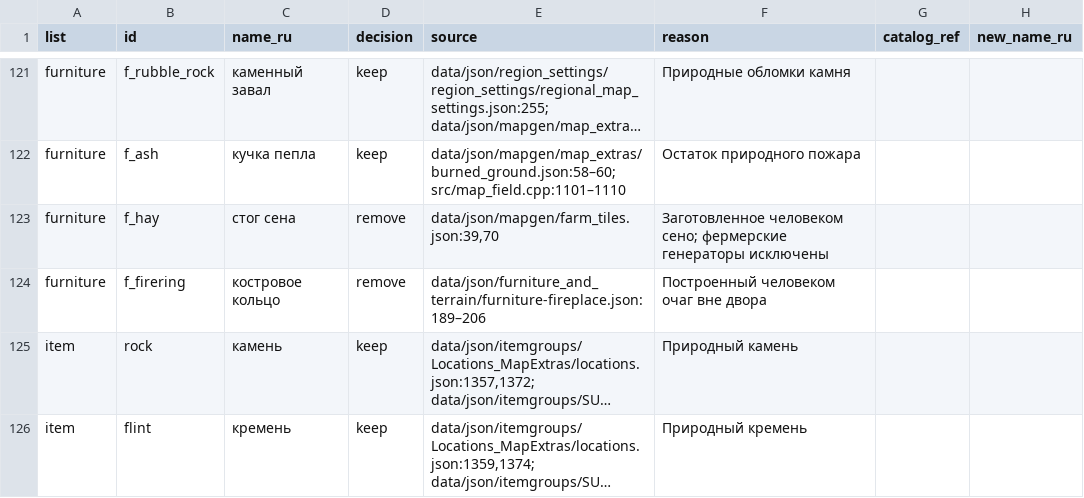
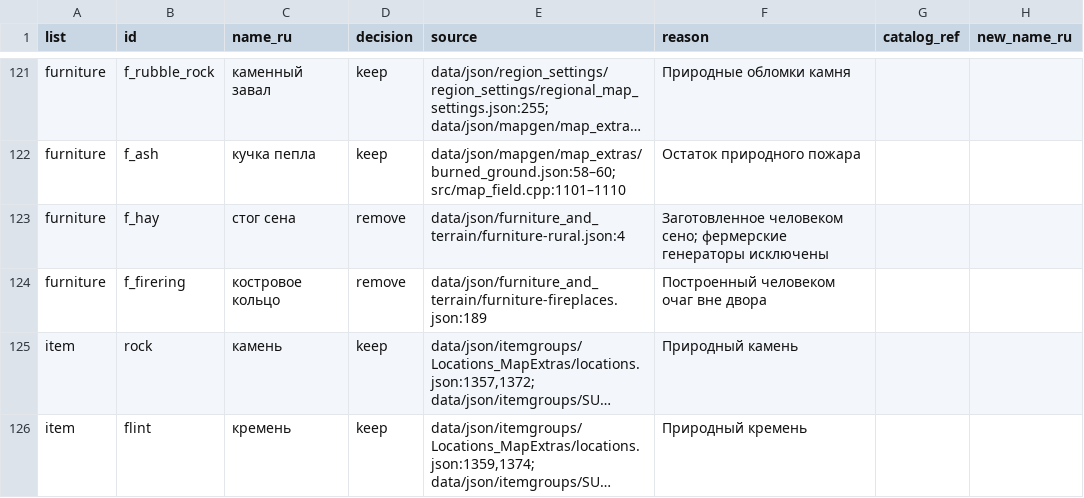
Before and after one commit to PavelSlaven/Novgorod1230, a TSV file: tools/cataclysm-prototype/wild-surroundings-allowlist.tsv, drawn as a sheet; only a part is shown, gaps mark what is left out; long unchanged cells end in …; the diff names each change by its address in the sheet, - before the commit and + after, or states it on an @@ line.

```diff
--- a/tools/cataclysm-prototype/wild-surroundings-allowlist.tsv
+++ b/tools/cataclysm-prototype/wild-surroundings-allowlist.tsv
-E123 (source): data/json/mapgen/farm_tiles.json:39,70
+E123 (source): data/json/furniture_and_terrain/furniture-rural.json:4
-E124 (source): data/json/furniture_and_terrain/furniture-fireplace.json:189–206
+E124 (source): data/json/furniture_and_terrain/furniture-fireplaces.json:189
```
Also changed, not shown: 5 other files.
